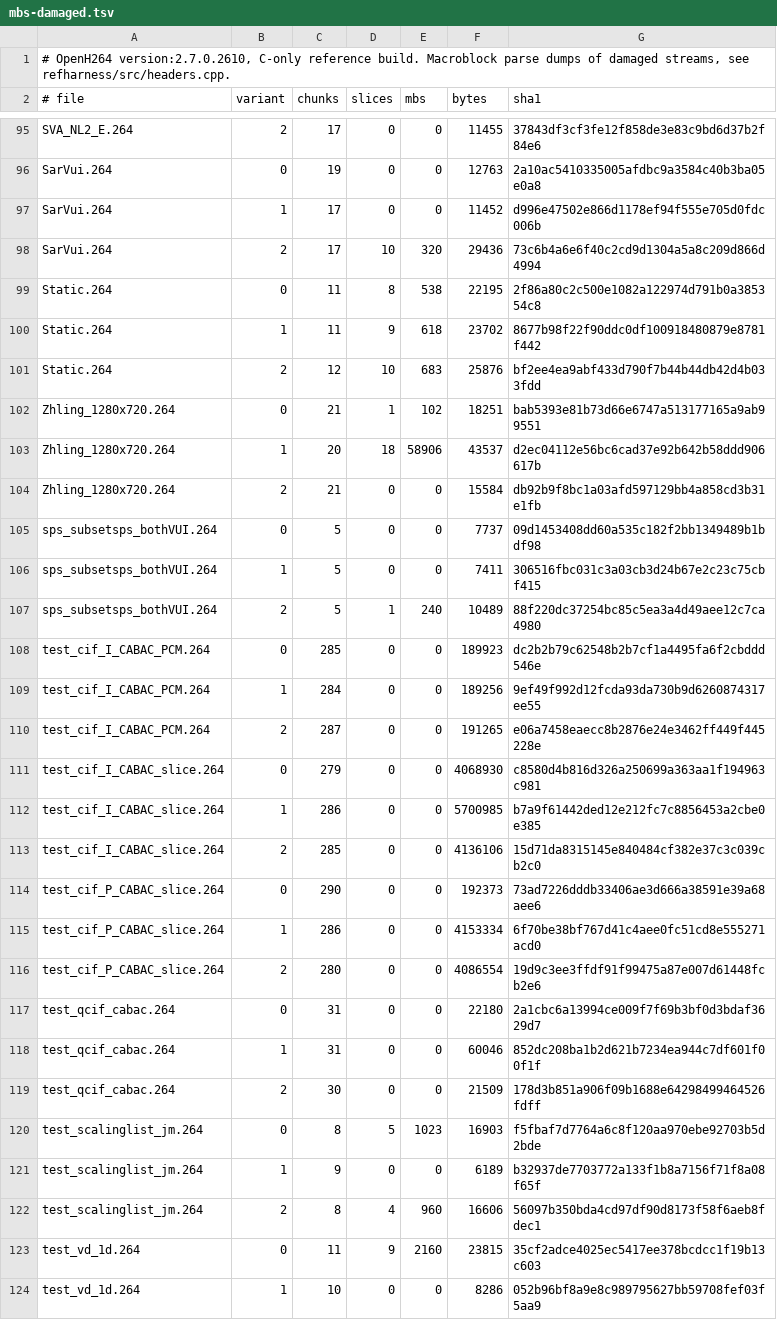
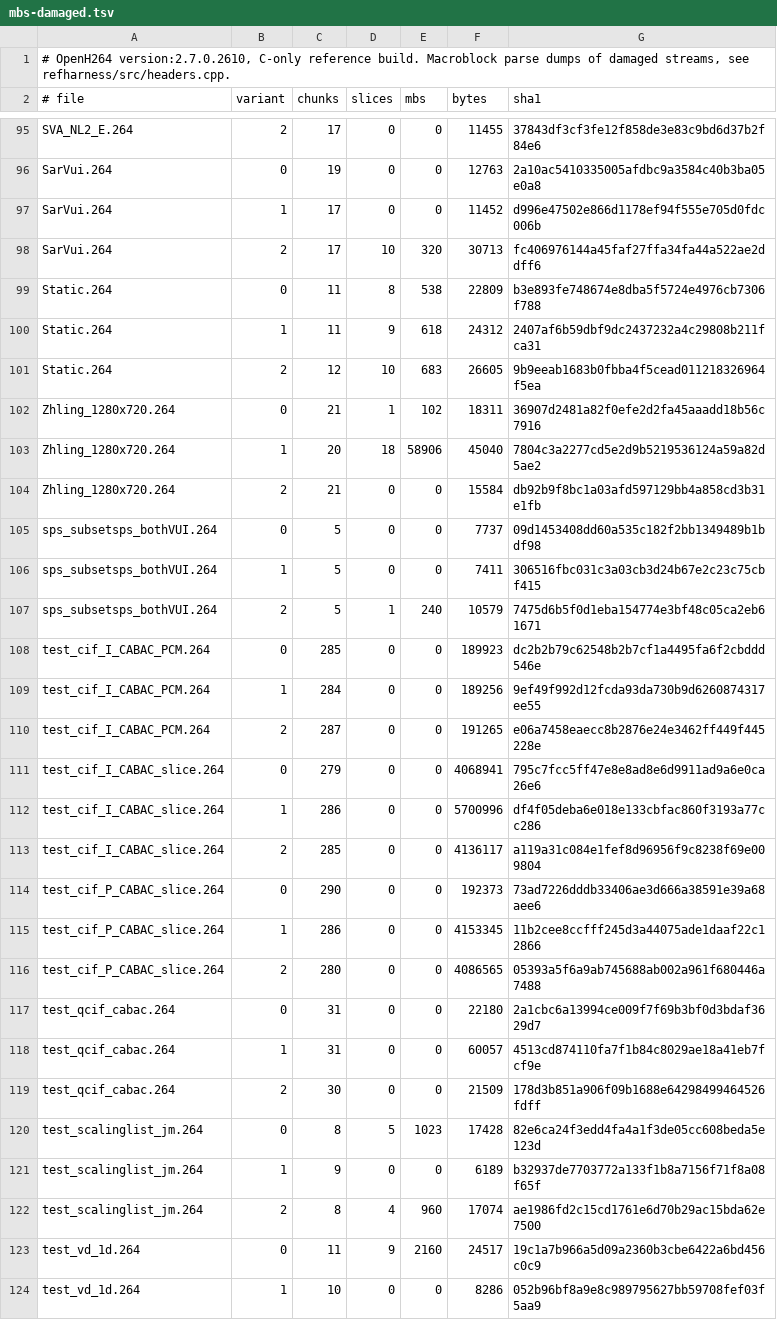
Before and after one commit to sipsorcery-org/sipsorcery, a TSV file: thirdparty/openh264-dotnet-port/reference/mbs-damaged.tsv, drawn as a sheet; only a part is shown, gaps mark what is left out; the diff covers the shown part only.

```diff
--- a/thirdparty/openh264-dotnet-port/reference/mbs-damaged.tsv
+++ b/thirdparty/openh264-dotnet-port/reference/mbs-damaged.tsv
@@ -97,8 +97,8 @@ SarVui.264	0	19	0	0	12763	2a10ac5410335005afdbc9a3584c40b3ba05e0a8
 SarVui.264	1	17	0	0	11452	d996e47502e866d1178ef94f555e705d0fdc006b
-SarVui.264	2	17	10	320	29436	73c6b4a6e6f40c2cd9d1304a5a8c209d866d4994
-Static.264	0	11	8	538	22195	2f86a80c2c500e1082a122974d791b0a385354c8
-Static.264	1	11	9	618	23702	8677b98f22f90ddc0df100918480879e8781f442
-Static.264	2	12	10	683	25876	bf2ee4ea9abf433d790f7b44b44db42d4b033fdd
-Zhling_1280x720.264	0	21	1	102	18251	bab5393e81b73d66e6747a513177165a9ab99551
-Zhling_1280x720.264	1	20	18	58906	43537	d2ec04112e56bc6cad37e92b642b58ddd906617b
+SarVui.264	2	17	10	320	30713	fc406976144a45faf27ffa34fa44a522ae2ddff6
+Static.264	0	11	8	538	22809	b3e893fe748674e8dba5f5724e4976cb7306f788
+Static.264	1	11	9	618	24312	2407af6b59dbf9dc2437232a4c29808b211fca31
+Static.264	2	12	10	683	26605	9b9eeab1683b0fbba4f5cead011218326964f5ea
+Zhling_1280x720.264	0	21	1	102	18311	36907d2481a82f0efe2d2fa45aaadd18b56c7916
+Zhling_1280x720.264	1	20	18	58906	45040	7804c3a2277cd5e2d9b5219536124a59a82d5ae2
 Zhling_1280x720.264	2	21	0	0	15584	db92b9f8bc1a03afd597129bb4a858cd3b31e1fb
@@ -106,3 +106,3 @@ sps_subsetsps_bothVUI.264	0	5	0	0	7737	09d1453408dd60a535c182f2bb1349489b1bdf98
 sps_subsetsps_bothVUI.264	1	5	0	0	7411	306516fbc031c3a03cb3d24b67e2c23c75cbf415
-sps_subsetsps_bothVUI.264	2	5	1	240	10489	88f220dc37254bc85c5ea3a4d49aee12c7ca4980
+sps_subsetsps_bothVUI.264	2	5	1	240	10579	7475d6b5f0d1eba154774e3bf48c05ca2eb61671
 test_cif_I_CABAC_PCM.264	0	285	0	0	189923	dc2b2b79c62548b2b7cf1a4495fa6f2cbddd546e
@@ -110,15 +110,15 @@ test_cif_I_CABAC_PCM.264	1	284	0	0	189256	9ef49f992d12fcda93da730b9d6260874317ee
 test_cif_I_CABAC_PCM.264	2	287	0	0	191265	e06a7458eaecc8b2876e24e3462ff449f445228e
-test_cif_I_CABAC_slice.264	0	279	0	0	4068930	c8580d4b816d326a250699a363aa1f194963c981
-test_cif_I_CABAC_slice.264	1	286	0	0	5700985	b7a9f61442ded12e212fc7c8856453a2cbe0e385
-test_cif_I_CABAC_slice.264	2	285	0	0	4136106	15d71da8315145e840484cf382e37c3c039cb2c0
+test_cif_I_CABAC_slice.264	0	279	0	0	4068941	795c7fcc5ff47e8e8ad8e6d9911ad9a6e0ca26e6
+test_cif_I_CABAC_slice.264	1	286	0	0	5700996	df4f05deba6e018e133cbfac860f3193a77cc286
+test_cif_I_CABAC_slice.264	2	285	0	0	4136117	a119a31c084e1fef8d96956f9c8238f69e009804
 test_cif_P_CABAC_slice.264	0	290	0	0	192373	73ad7226dddb33406ae3d666a38591e39a68aee6
-test_cif_P_CABAC_slice.264	1	286	0	0	4153334	6f70be38bf767d41c4aee0fc51cd8e555271acd0
-test_cif_P_CABAC_slice.264	2	280	0	0	4086554	19d9c3ee3ffdf91f99475a87e007d61448fcb2e6
+test_cif_P_CABAC_slice.264	1	286	0	0	4153345	11b2cee8ccfff245d3a44075ade1daaf22c12866
+test_cif_P_CABAC_slice.264	2	280	0	0	4086565	05393a5f6a9ab745688ab002a961f680446a7488
 test_qcif_cabac.264	0	31	0	0	22180	2a1cbc6a13994ce009f7f69b3bf0d3bdaf3629d7
-test_qcif_cabac.264	1	31	0	0	60046	852dc208ba1b2d621b7234ea944c7df601f00f1f
+test_qcif_cabac.264	1	31	0	0	60057	4513cd874110fa7f1b84c8029ae18a41eb7fcf9e
 test_qcif_cabac.264	2	30	0	0	21509	178d3b851a906f09b1688e64298499464526fdff
-test_scalinglist_jm.264	0	8	5	1023	16903	f5fbaf7d7764a6c8f120aa970ebe92703b5d2bde
+test_scalinglist_jm.264	0	8	5	1023	17428	82e6ca24f3edd4fa4a1f3de05cc608beda5e123d
 test_scalinglist_jm.264	1	9	0	0	6189	b32937de7703772a133f1b8a7156f71f8a08f65f
-test_scalinglist_jm.264	2	8	4	960	16606	56097b350bda4cd97df90d8173f58f6aeb8fdec1
-test_vd_1d.264	0	11	9	2160	23815	35cf2adce4025ec5417ee378bcdcc1f19b13c603
+test_scalinglist_jm.264	2	8	4	960	17074	ae1986fd2c15cd1761e6d70b29ac15bda62e7500
+test_vd_1d.264	0	11	9	2160	24517	19c1a7b966a5d09a2360b3cbe6422a6bd456c0c9
 test_vd_1d.264	1	10	0	0	8286	052b96bf8a9e8c989795627bb59708fef03f5aa9
```
Also changed, not shown: 162 edited cells elsewhere in this file, thirdparty/openh264-dotnet-port/reference/mbs.tsv, 11 other files.
